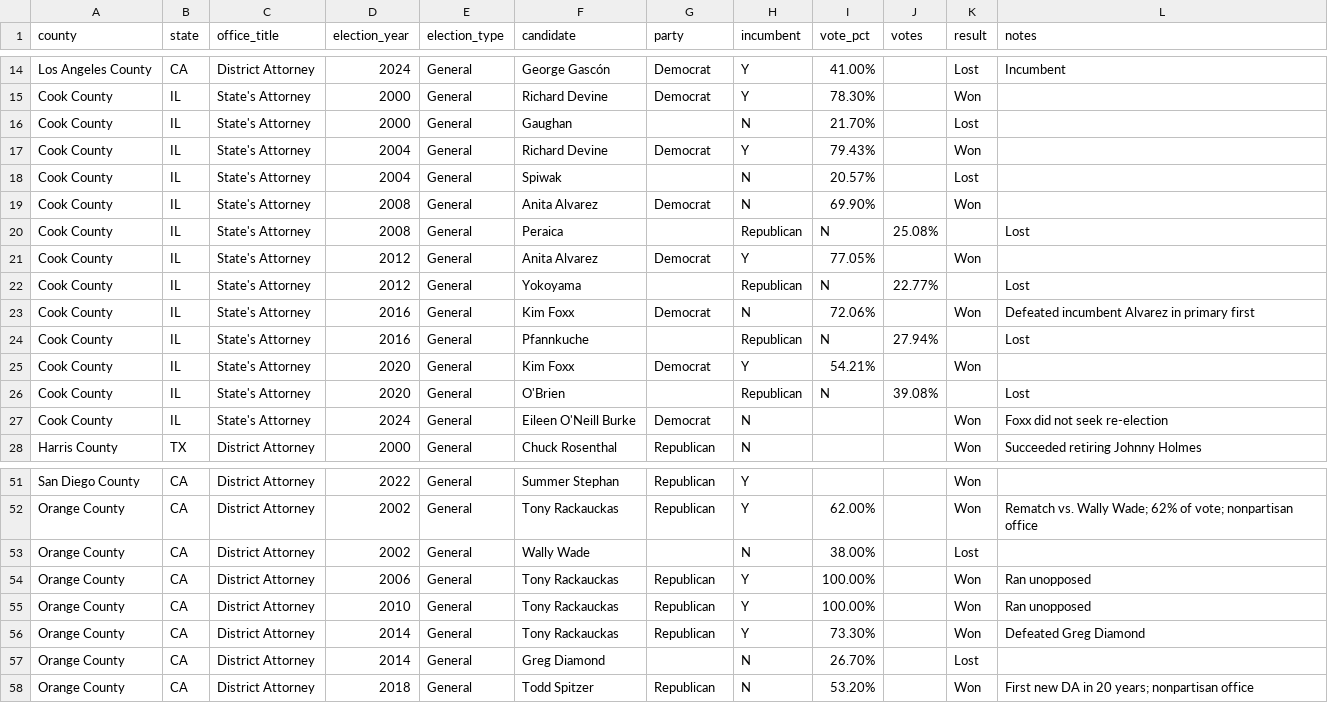
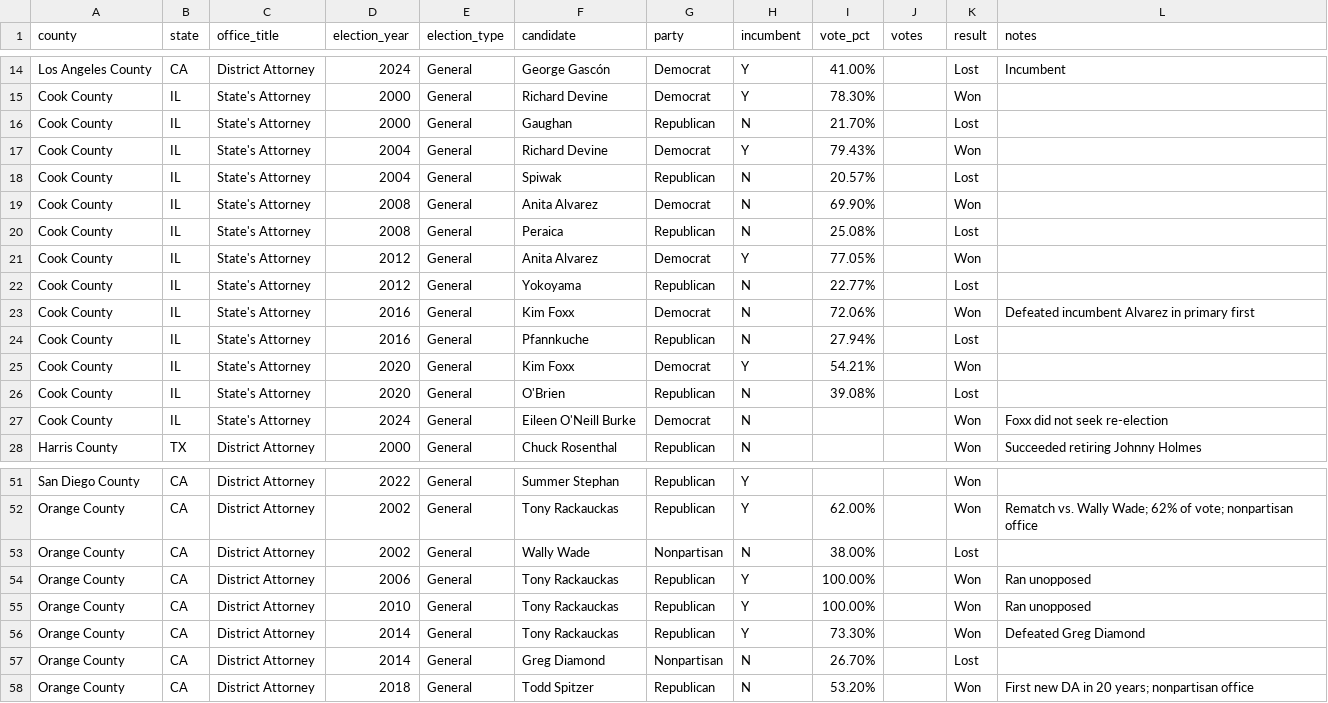
Before and after one commit to natmrubin/prosecutor-press-releases, a CSV file: da_elections.csv, drawn as a sheet; only a part is shown, gaps mark what is left out.

Commit message:
Fix blank party fields in da_elections.csv

```diff
--- a/da_elections.csv
+++ b/da_elections.csv
@@ -15,13 +15,13 @@ Los Angeles County,CA,District Attorney,2024,General,George Gascón,Democrat,Y,4
 Cook County,IL,State's Attorney,2000,General,Richard Devine,Democrat,Y,78.30%,,Won,
-Cook County,IL,State's Attorney,2000,General,Gaughan,,N,21.70%,,Lost,
+Cook County,IL,State's Attorney,2000,General,Gaughan,Republican,N,21.70%,,Lost,
 Cook County,IL,State's Attorney,2004,General,Richard Devine,Democrat,Y,79.43%,,Won,
-Cook County,IL,State's Attorney,2004,General,Spiwak,,N,20.57%,,Lost,
+Cook County,IL,State's Attorney,2004,General,Spiwak,Republican,N,20.57%,,Lost,
 Cook County,IL,State's Attorney,2008,General,Anita Alvarez,Democrat,N,69.90%,,Won,
-Cook County,IL,State's Attorney,2008,General,Peraica,,Republican,N,25.08%,,Lost,
+Cook County,IL,State's Attorney,2008,General,Peraica,Republican,N,25.08%,,Lost,
 Cook County,IL,State's Attorney,2012,General,Anita Alvarez,Democrat,Y,77.05%,,Won,
-Cook County,IL,State's Attorney,2012,General,Yokoyama,,Republican,N,22.77%,,Lost,
+Cook County,IL,State's Attorney,2012,General,Yokoyama,Republican,N,22.77%,,Lost,
 Cook County,IL,State's Attorney,2016,General,Kim Foxx,Democrat,N,72.06%,,Won,Defeated incumbent Alvarez in primary first
-Cook County,IL,State's Attorney,2016,General,Pfannkuche,,Republican,N,27.94%,,Lost,
+Cook County,IL,State's Attorney,2016,General,Pfannkuche,Republican,N,27.94%,,Lost,
 Cook County,IL,State's Attorney,2020,General,Kim Foxx,Democrat,Y,54.21%,,Won,
-Cook County,IL,State's Attorney,2020,General,O'Brien,,Republican,N,39.08%,,Lost,
+Cook County,IL,State's Attorney,2020,General,O'Brien,Republican,N,39.08%,,Lost,
 Cook County,IL,State's Attorney,2024,General,Eileen O'Neill Burke,Democrat,N,,,Won,Foxx did not seek re-election
@@ -52,3 +52,3 @@ San Diego County,CA,District Attorney,2022,General,Summer Stephan,Republican,Y,,
 Orange County,CA,District Attorney,2002,General,Tony Rackauckas,Republican,Y,62.00%,,Won,Rematch vs. Wally Wade; 62% of vote; nonpartisan office
-Orange County,CA,District Attorney,2002,General,Wally Wade,,N,38.00%,,Lost,
+Orange County,CA,District Attorney,2002,General,Wally Wade,Nonpartisan,N,38.00%,,Lost,
 Orange County,CA,District Attorney,2006,General,Tony Rackauckas,Republican,Y,100.00%,,Won,Ran unopposed
@@ -56,3 +56,3 @@ Orange County,CA,District Attorney,2010,General,Tony Rackauckas,Republican,Y,100
 Orange County,CA,District Attorney,2014,General,Tony Rackauckas,Republican,Y,73.30%,,Won,Defeated Greg Diamond
-Orange County,CA,District Attorney,2014,General,Greg Diamond,,N,26.70%,,Lost,
+Orange County,CA,District Attorney,2014,General,Greg Diamond,Nonpartisan,N,26.70%,,Lost,
 Orange County,CA,District Attorney,2018,General,Todd Spitzer,Republican,N,53.20%,,Won,First new DA in 20 years; nonpartisan office
```
